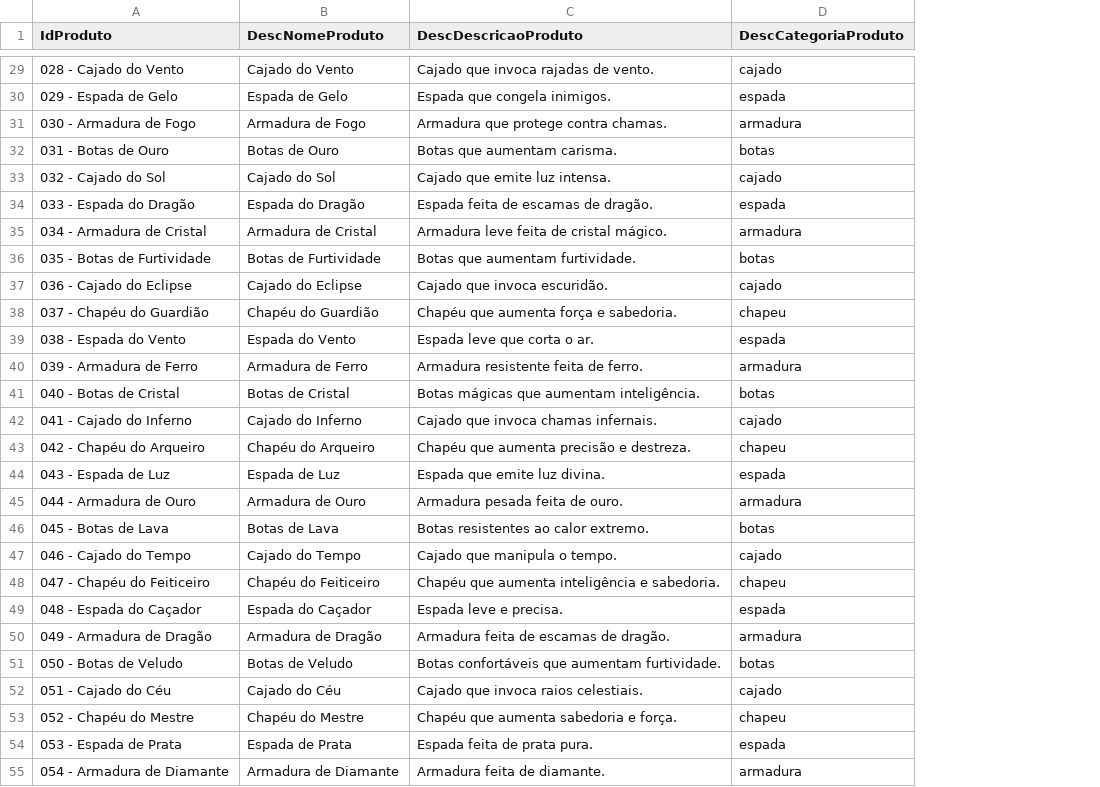
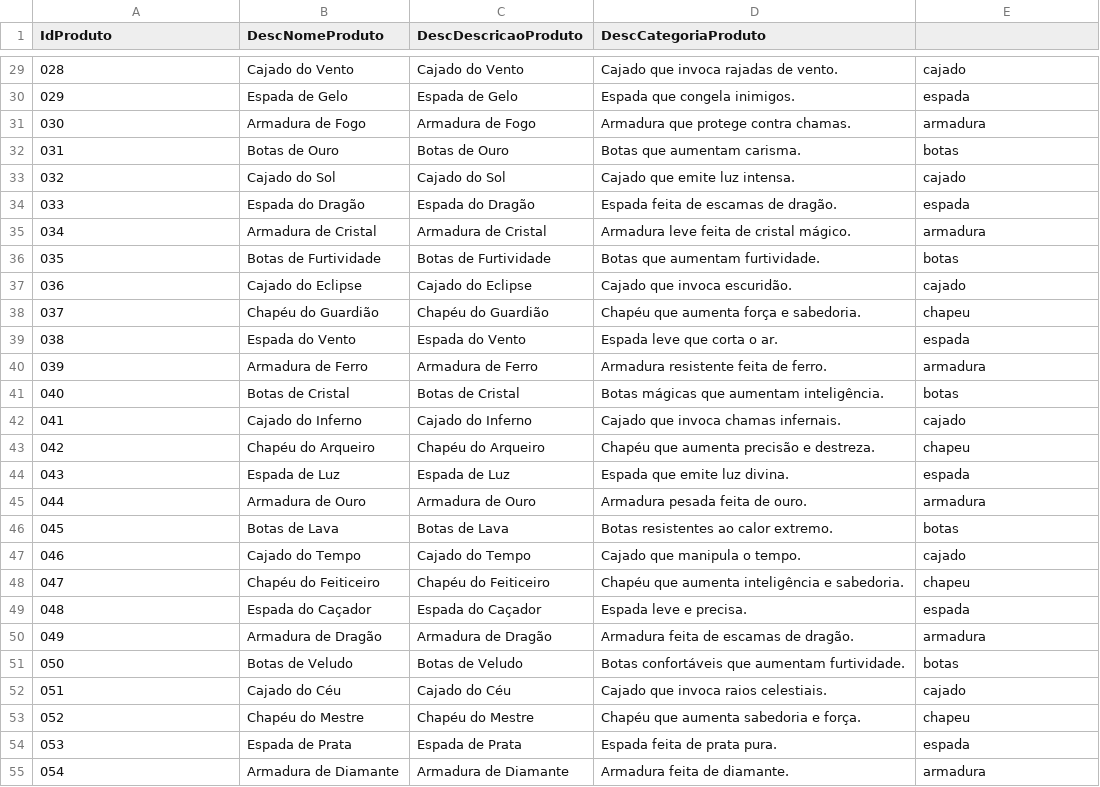
Before and after one commit to ga-lim/gabriel-estuda-dados, a CSV file: data/produtos.csv, drawn as a sheet; only a part is shown, gaps mark what is left out; addresses are those after the commit; the diff covers the shown part only; the diff names each change by its address in the sheet, - before the commit and + after, or states it on an @@ line.

```diff
--- a/data/produtos.csv
+++ b/data/produtos.csv
+column C (DescDescricaoProduto), rows 29-55: Cajado do Vento | Espada de Gelo | Armadura de Fogo | Botas de Ouro | Cajado do Sol | Espada do Dragão | Armadura de Cristal | Botas de Furtividade | Cajado do Eclipse | Chapéu do Guardião | Espada do Vento | Armadura de Ferro | Botas de Cristal | Cajado do Inferno | Chapéu do Arqueiro | Espada de Luz | Armadura de Ouro | Botas de Lava | Cajado do Tempo | Chapéu do Feiticeiro | Espada do Caçador | Armadura de Dragão | Botas de Veludo | Cajado do Céu | Chapéu do Mestre | Espada de Prata | Armadura de Diamante
-D1: DescDescricaoProduto
+D1: DescCategoriaProduto
-E1: DescCategoriaProduto
+E1: (empty)
-A29 (IdProduto): 028 - Cajado do Vento
+A29 (IdProduto): 028
-A30 (IdProduto): 029 - Espada de Gelo
+A30 (IdProduto): 029
-A31 (IdProduto): 030 - Armadura de Fogo
+A31 (IdProduto): 030
-A32 (IdProduto): 031 - Botas de Ouro
+A32 (IdProduto): 031
-A33 (IdProduto): 032 - Cajado do Sol
+A33 (IdProduto): 032
-A34 (IdProduto): 033 - Espada do Dragão
+A34 (IdProduto): 033
-A35 (IdProduto): 034 - Armadura de Cristal
+A35 (IdProduto): 034
-A36 (IdProduto): 035 - Botas de Furtividade
+A36 (IdProduto): 035
-A37 (IdProduto): 036 - Cajado do Eclipse
+A37 (IdProduto): 036
-A38 (IdProduto): 037 - Chapéu do Guardião
+A38 (IdProduto): 037
-A39 (IdProduto): 038 - Espada do Vento
+A39 (IdProduto): 038
-A40 (IdProduto): 039 - Armadura de Ferro
+A40 (IdProduto): 039
-A41 (IdProduto): 040 - Botas de Cristal
+A41 (IdProduto): 040
-A42 (IdProduto): 041 - Cajado do Inferno
+A42 (IdProduto): 041
-A43 (IdProduto): 042 - Chapéu do Arqueiro
+A43 (IdProduto): 042
-A44 (IdProduto): 043 - Espada de Luz
+A44 (IdProduto): 043
-A45 (IdProduto): 044 - Armadura de Ouro
+A45 (IdProduto): 044
-A46 (IdProduto): 045 - Botas de Lava
+A46 (IdProduto): 045
-A47 (IdProduto): 046 - Cajado do Tempo
+A47 (IdProduto): 046
-A48 (IdProduto): 047 - Chapéu do Feiticeiro
+A48 (IdProduto): 047
-A49 (IdProduto): 048 - Espada do Caçador
+A49 (IdProduto): 048
-A50 (IdProduto): 049 - Armadura de Dragão
+A50 (IdProduto): 049
-A51 (IdProduto): 050 - Botas de Veludo
+A51 (IdProduto): 050
-A52 (IdProduto): 051 - Cajado do Céu
+A52 (IdProduto): 051
-A53 (IdProduto): 052 - Chapéu do Mestre
+A53 (IdProduto): 052
-A54 (IdProduto): 053 - Espada de Prata
+A54 (IdProduto): 053
-A55 (IdProduto): 054 - Armadura de Diamante
+A55 (IdProduto): 054
```
Also changed, not shown: 119 edited cells elsewhere in this file, 3 other files.
